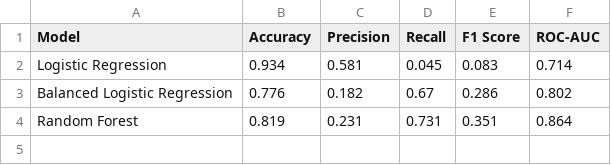
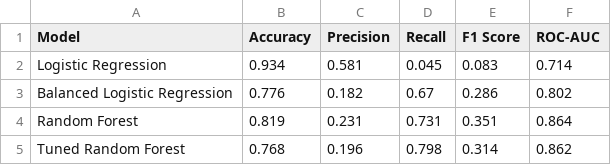
Before and after one commit to mohamadalnajjar/loan-default-project, a CSV file: results/model_results_rounded.csv, drawn as a sheet; the diff names each change by its address in the sheet, - before the commit and + after, or states it on an @@ line.

```diff
--- a/results/model_results_rounded.csv
+++ b/results/model_results_rounded.csv
+row 5: Tuned Random Forest | 0.768 | 0.196 | 0.798 | 0.314 | 0.862
```
Also changed, not shown: results/model_results.csv, 3 other files.
